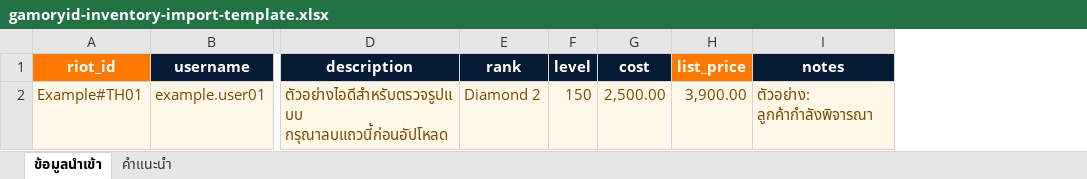
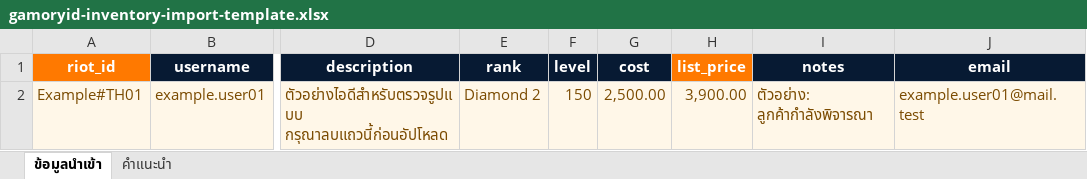
Before and after one commit to alchermy/GamoryID, an Excel workbook: backend/resources/templates/gamoryid-inventory-import-template.xlsx, sheet ข้อมูลนำเข้า, drawn as a sheet; only a part is shown, gaps mark what is left out; values as stored, in another font and other column widths than the file's, no borders; table styles not drawn; the diff names each change by its address in the sheet, - before the commit and + after, or states it on an @@ line.

```diff
--- a/backend/resources/templates/gamoryid-inventory-import-template.xlsx (sheet ข้อมูลนำเข้า)
+++ b/backend/resources/templates/gamoryid-inventory-import-template.xlsx (sheet ข้อมูลนำเข้า)
+column J (email), row 2: example.user01@mail.test
```
